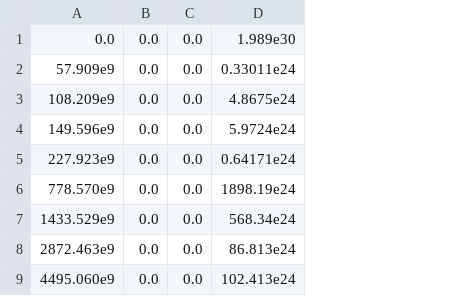
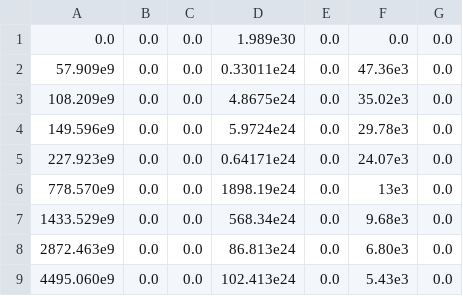
Before and after one commit to Shr1ftyy/matlab-project1, a CSV file: test.csv, drawn as a sheet; the diff names each change by its address in the sheet, - before the commit and + after, or states it on an @@ line.

```diff
--- a/test.csv
+++ b/test.csv
+column E, rows 1-9: all 0.0
+column F, rows 1-9: 0.0 | 47.36e3 | 35.02e3 | 29.78e3 | 24.07e3 | 13e3 | 9.68e3 | 6.80e3 | 5.43e3
+column G, rows 1-9: all 0.0
```
Also changed, not shown: 3 other files.
